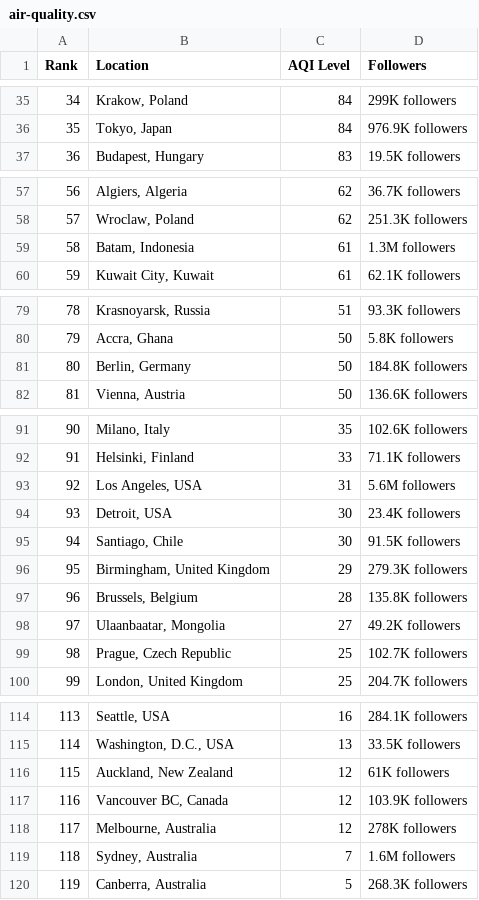
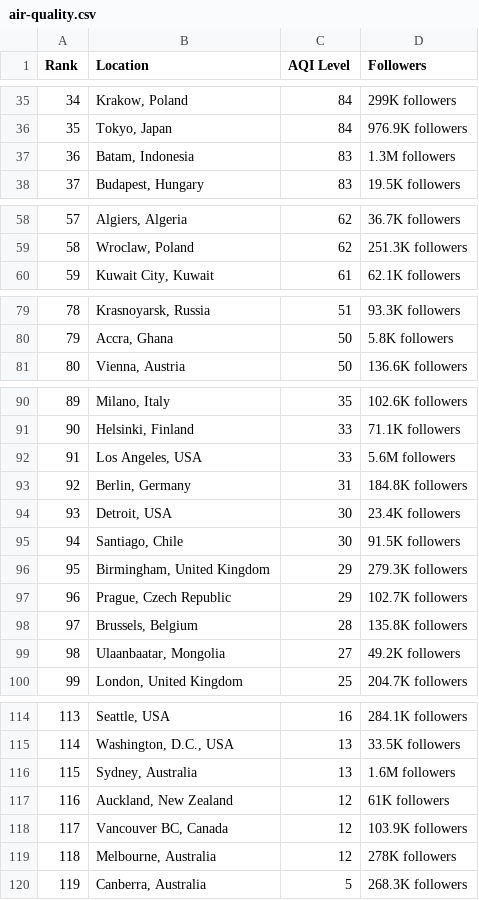
Before and after one commit to dipunew/Most-Polluted-Cities-in-The-World, a CSV file: air-quality.csv, drawn as a sheet; only a part is shown, gaps mark what is left out; removed rows and columns are numbered as before the commit, all else as after; the diff covers the shown part only; the diff names each change by its address in the sheet, - before the commit and + after, or states it on an @@ line.

```diff
--- a/air-quality.csv
+++ b/air-quality.csv
@@ column A (Rank) renumbered between rows 3 and 119 @@
+row 37: 36 | Batam, Indonesia | 83 | 1.3M followers
-row 59: 58 | Batam, Indonesia | 61 | 1.3M followers
-row 81: 80 | Berlin, Germany | 50 | 184.8K followers
-C92 (AQI Level): 31
+C92 (AQI Level): 33
+row 93: 92 | Berlin, Germany | 31 | 184.8K followers
+row 97: 96 | Prague, Czech Republic | 29 | 102.7K followers
-row 99: 98 | Prague, Czech Republic | 25 | 102.7K followers
+row 116: 115 | Sydney, Australia | 13 | 1.6M followers
-row 119: 118 | Sydney, Australia | 7 | 1.6M followers
```
Also changed, not shown: 6 added rows and 6 removed rows elsewhere in this file.
